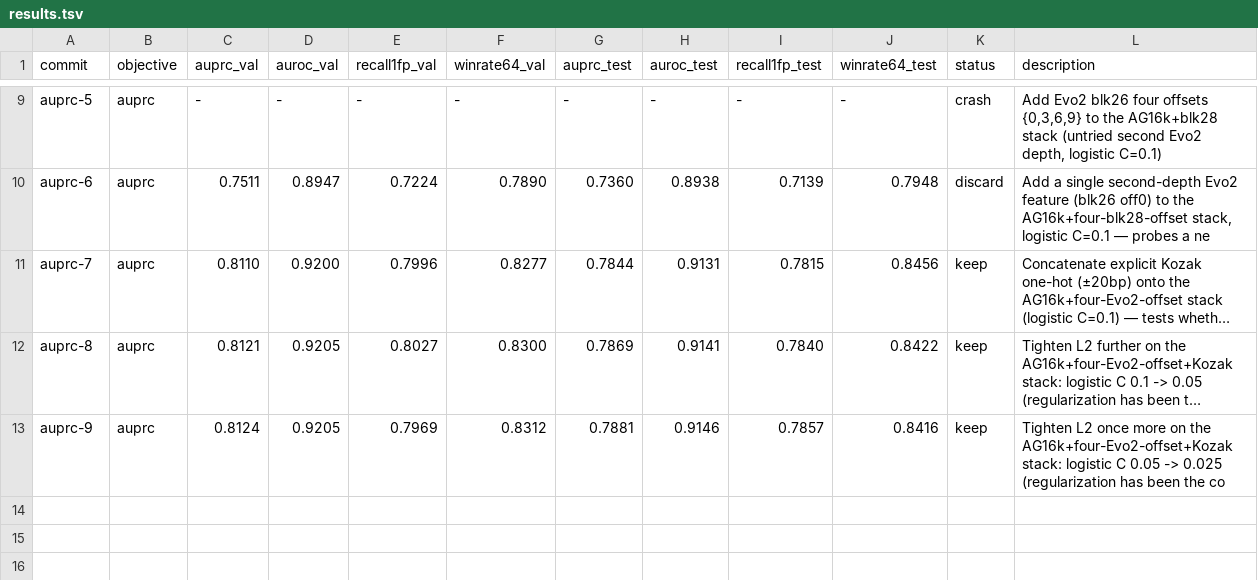
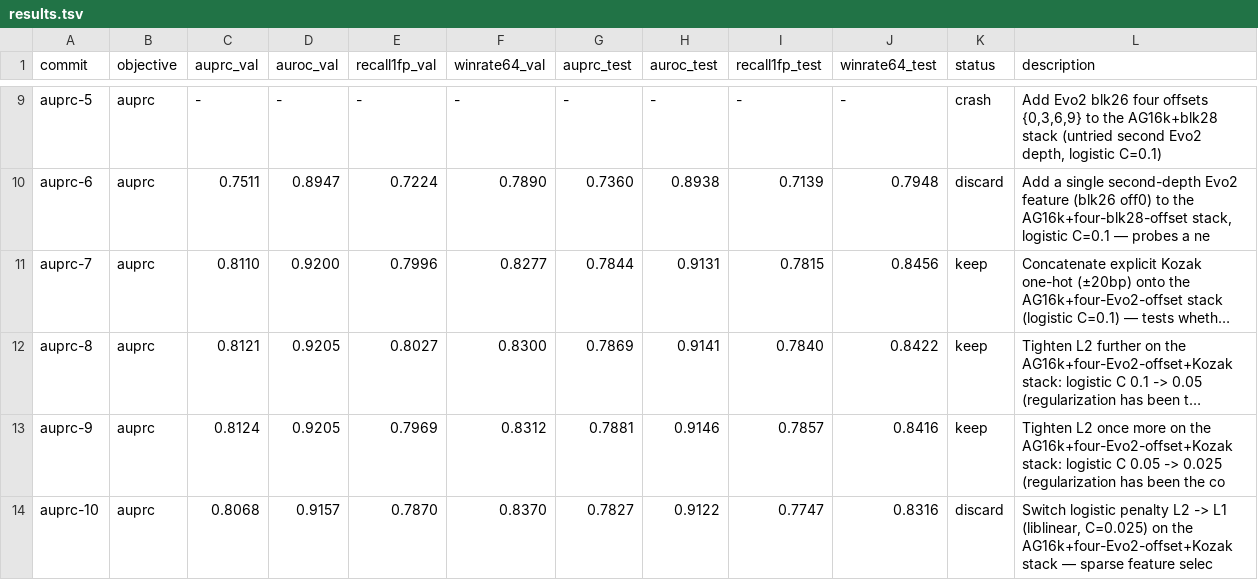
Before and after one commit to cheeseman-lab/tisiago, a TSV file: autoresearch/results.tsv, drawn as a sheet; only a part is shown, gaps mark what is left out; long unchanged cells end in …; the diff names each change by its address in the sheet, - before the commit and + after, or states it on an @@ line.

Commit message:
[auprc] discard i10 obj=0.8068 (bar=0.8124): Switch logistic penalty L2 -> L1 (liblinear, C=0.025) on the AG16k+four-Evo2-offset+Kozak stack — sparse feature selec

```diff
--- a/autoresearch/results.tsv
+++ b/autoresearch/results.tsv
+row 14: auprc-10 | auprc | 0.8068 | 0.9157 | 0.7870 | 0.8370 | 0.7827 | 0.9122 | 0.7747 | 0.8316 | discard | Switch logistic penalty L2 -> L1 (liblinear, C=0.025) on the AG16k+four-Evo2-offset+Kozak stack — sparse feature selec
```
